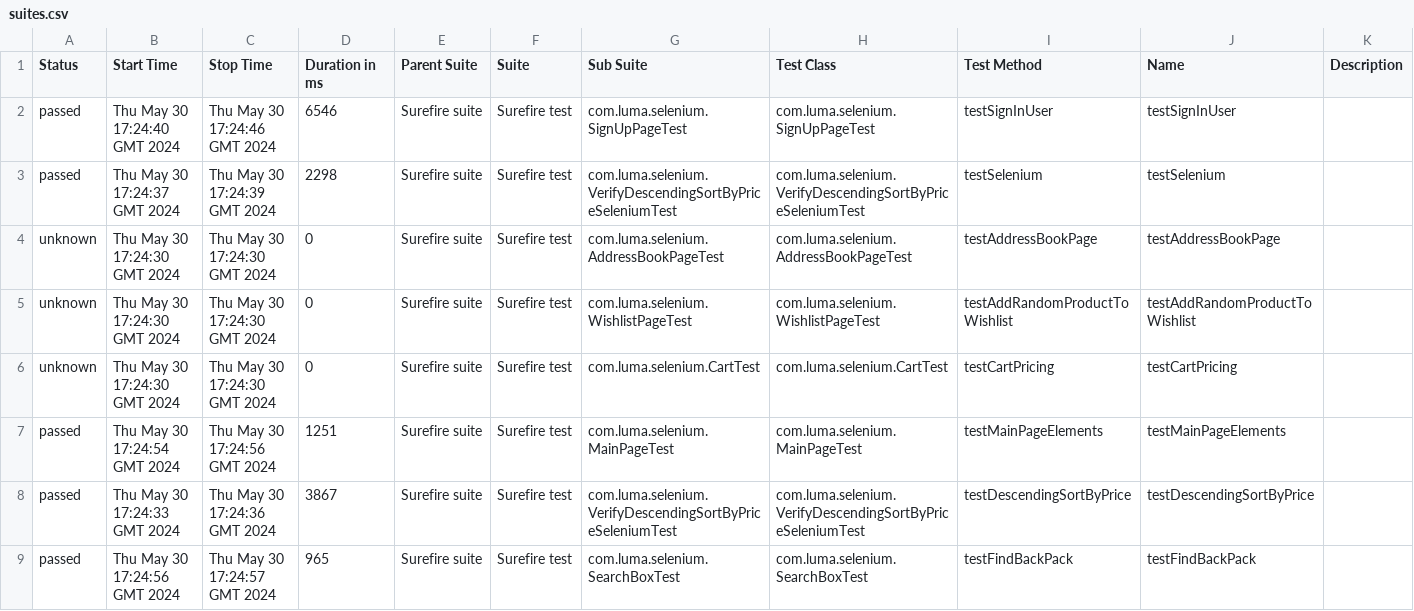
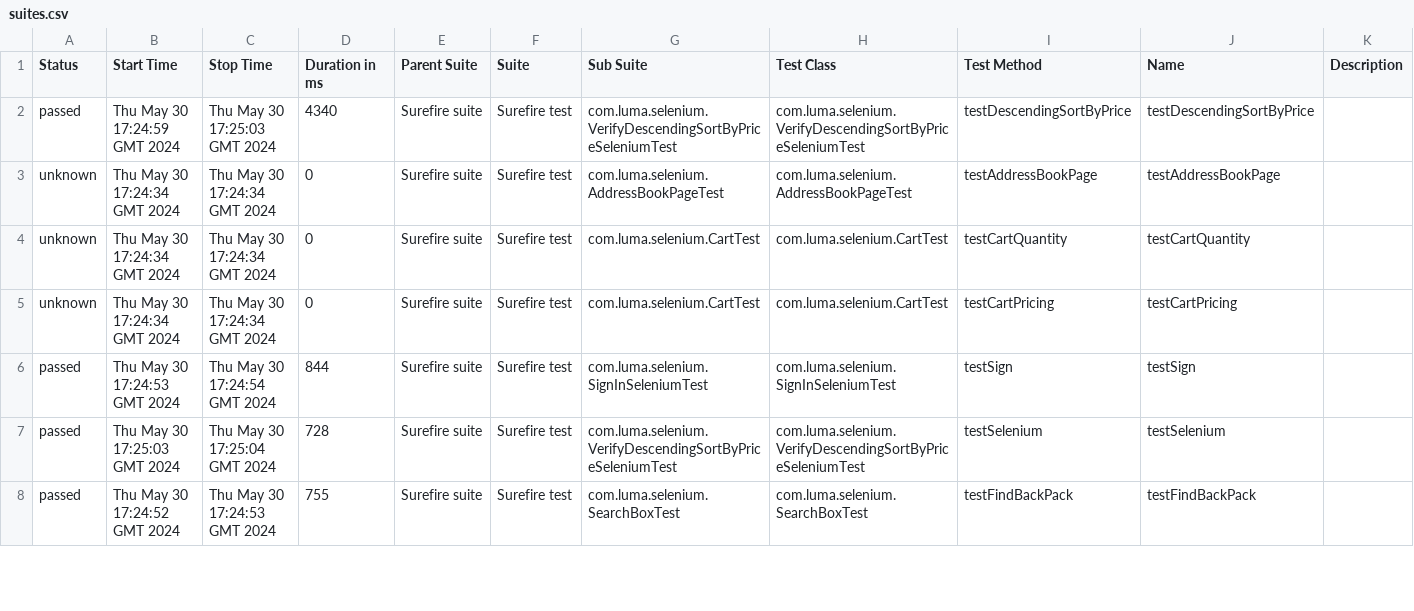
Before and after one commit to Graviton-City/Automation, a CSV file: 8/data/suites.csv, drawn as a sheet; only a part is shown; the diff covers the shown part only.

```diff
--- a/8/data/suites.csv
+++ b/8/data/suites.csv
@@ -1,9 +1,8 @@
 "Status","Start Time","Stop Time","Duration in ms","Parent Suite","Suite","Sub Suite","Test Class","Test Method","Name","Description"
-"passed","Thu May 30 17:24:40 GMT 2024","Thu May 30 17:24:46 GMT 2024","6546","Surefire suite","Surefire test","com.luma.selenium.SignUpPageTest","com.luma.selenium.SignUpPageTest","testSignInUser","testSignInUser",""
-"passed","Thu May 30 17:24:37 GMT 2024","Thu May 30 17:24:39 GMT 2024","2298","Surefire suite","Surefire test","com.luma.selenium.VerifyDescendingSortByPriceSeleniumTest","com.luma.selenium.VerifyDescendingSortByPriceSeleniumTest","testSelenium","testSelenium",""
-"unknown","Thu May 30 17:24:30 GMT 2024","Thu May 30 17:24:30 GMT 2024","0","Surefire suite","Surefire test","com.luma.selenium.AddressBookPageTest","com.luma.selenium.AddressBookPageTest","testAddressBookPage","testAddressBookPage",""
-"unknown","Thu May 30 17:24:30 GMT 2024","Thu May 30 17:24:30 GMT 2024","0","Surefire suite","Surefire test","com.luma.selenium.WishlistPageTest","com.luma.selenium.WishlistPageTest","testAddRandomProductToWishlist","testAddRandomProductToWishlist",""
-"unknown","Thu May 30 17:24:30 GMT 2024","Thu May 30 17:24:30 GMT 2024","0","Surefire suite","Surefire test","com.luma.selenium.CartTest","com.luma.selenium.CartTest","testCartPricing","testCartPricing",""
-"passed","Thu May 30 17:24:54 GMT 2024","Thu May 30 17:24:56 GMT 2024","1251","Surefire suite","Surefire test","com.luma.selenium.MainPageTest","com.luma.selenium.MainPageTest","testMainPageElements","testMainPageElements",""
-"passed","Thu May 30 17:24:33 GMT 2024","Thu May 30 17:24:36 GMT 2024","3867","Surefire suite","Surefire test","com.luma.selenium.VerifyDescendingSortByPriceSeleniumTest","com.luma.selenium.VerifyDescendingSortByPriceSeleniumTest","testDescendingSortByPrice","testDescendingSortByPrice",""
-"passed","Thu May 30 17:24:56 GMT 2024","Thu May 30 17:24:57 GMT 2024","965","Surefire suite","Surefire test","com.luma.selenium.SearchBoxTest","com.luma.selenium.SearchBoxTest","testFindBackPack","testFindBackPack",""
+"passed","Thu May 30 17:24:59 GMT 2024","Thu May 30 17:25:03 GMT 2024","4340","Surefire suite","Surefire test","com.luma.selenium.VerifyDescendingSortByPriceSeleniumTest","com.luma.selenium.VerifyDescendingSortByPriceSeleniumTest","testDescendingSortByPrice","testDescendingSortByPrice",""
+"unknown","Thu May 30 17:24:34 GMT 2024","Thu May 30 17:24:34 GMT 2024","0","Surefire suite","Surefire test","com.luma.selenium.AddressBookPageTest","com.luma.selenium.AddressBookPageTest","testAddressBookPage","testAddressBookPage",""
+"unknown","Thu May 30 17:24:34 GMT 2024","Thu May 30 17:24:34 GMT 2024","0","Surefire suite","Surefire test","com.luma.selenium.CartTest","com.luma.selenium.CartTest","testCartQuantity","testCartQuantity",""
+"unknown","Thu May 30 17:24:34 GMT 2024","Thu May 30 17:24:34 GMT 2024","0","Surefire suite","Surefire test","com.luma.selenium.CartTest","com.luma.selenium.CartTest","testCartPricing","testCartPricing",""
+"passed","Thu May 30 17:24:53 GMT 2024","Thu May 30 17:24:54 GMT 2024","844","Surefire suite","Surefire test","com.luma.selenium.SignInSeleniumTest","com.luma.selenium.SignInSeleniumTest","testSign","testSign",""
+"passed","Thu May 30 17:25:03 GMT 2024","Thu May 30 17:25:04 GMT 2024","728","Surefire suite","Surefire test","com.luma.selenium.VerifyDescendingSortByPriceSeleniumTest","com.luma.selenium.VerifyDescendingSortByPriceSeleniumTest","testSelenium","testSelenium",""
+"passed","Thu May 30 17:24:52 GMT 2024","Thu May 30 17:24:53 GMT 2024","755","Surefire suite","Surefire test","com.luma.selenium.SearchBoxTest","com.luma.selenium.SearchBoxTest","testFindBackPack","testFindBackPack",""
```
Also changed, not shown: 2 added rows, 1 removed row and 26 edited cells elsewhere in this file, 39 other files.
